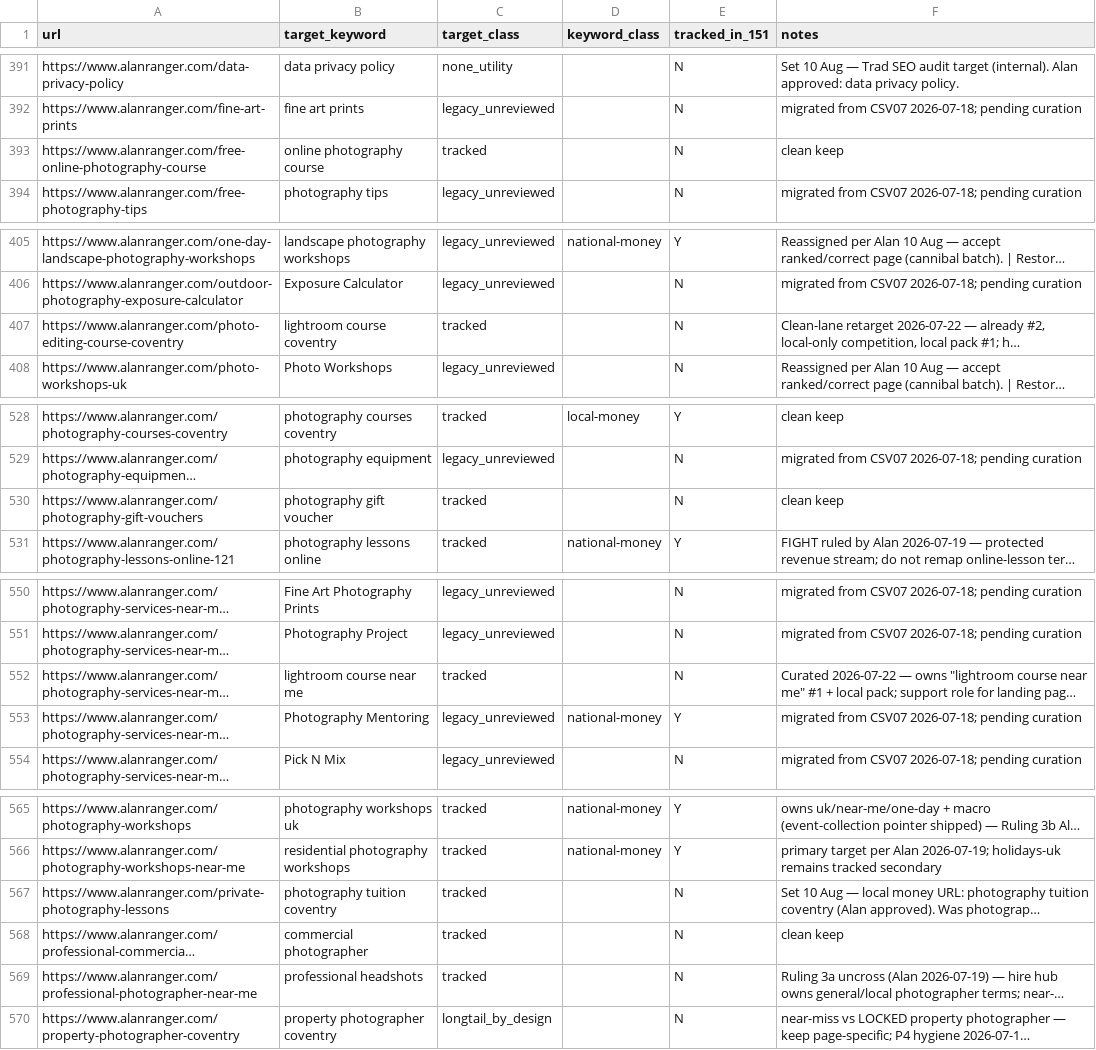
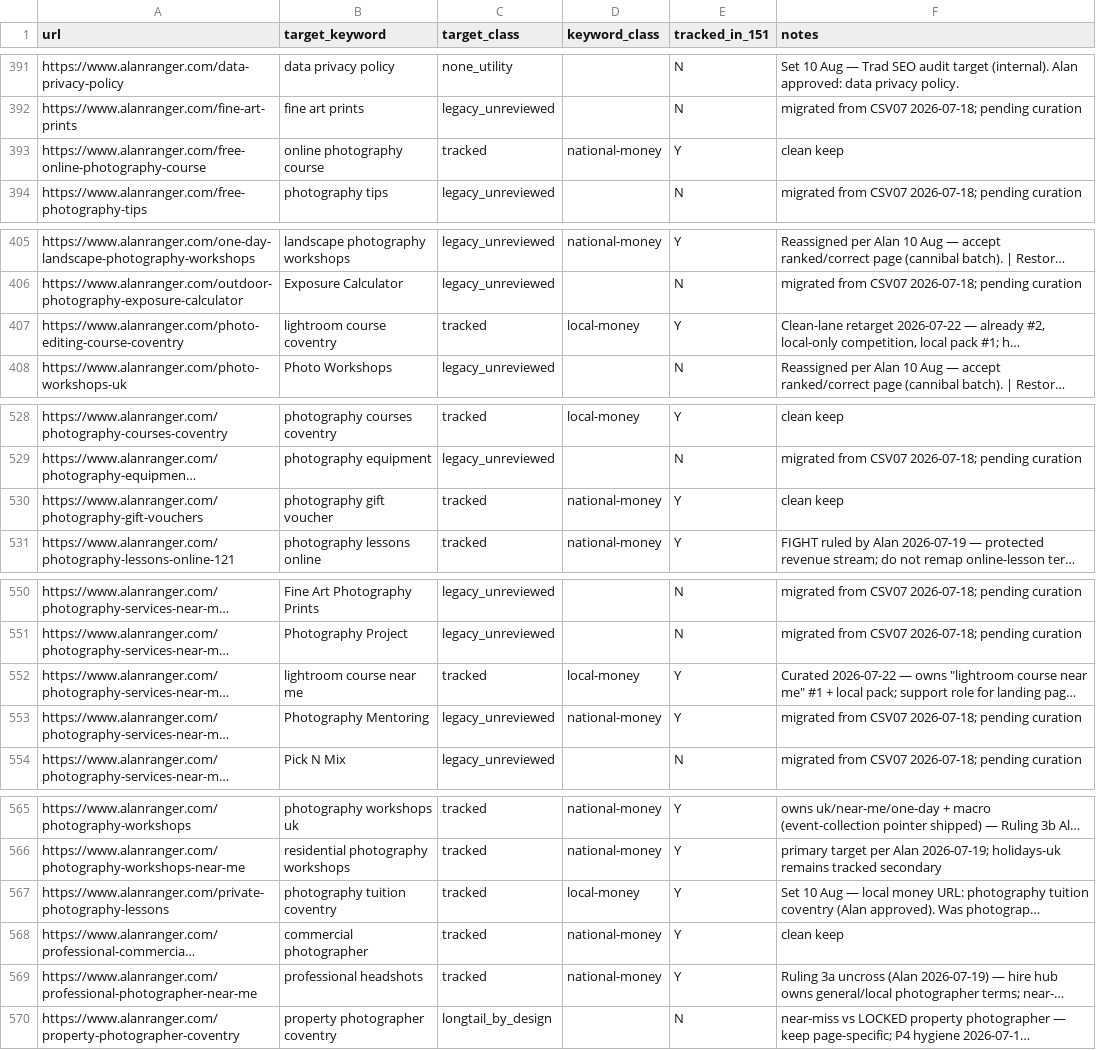
Before and after one commit to alanranger/ai-geo-audit, a CSV file: config/09-url-target-keywords.csv, drawn as a sheet; only a part is shown, gaps mark what is left out; long unchanged cells end in …; the diff covers the shown part only; the diff names each change by its address in the sheet, - before the commit and + after, or states it on an @@ line.

Commit message:
chore(seo): save 09-url-target-keywords.csv from Traditional SEO

```diff
--- a/config/09-url-target-keywords.csv
+++ b/config/09-url-target-keywords.csv
-D393 (keyword_class): (empty)
+D393 (keyword_class): national-money
-E393 (tracked_in_151): N
+E393 (tracked_in_151): Y
-D407 (keyword_class): (empty)
+D407 (keyword_class): local-money
-E407 (tracked_in_151): N
+E407 (tracked_in_151): Y
-D530 (keyword_class): (empty)
+D530 (keyword_class): national-money
-E530 (tracked_in_151): N
+E530 (tracked_in_151): Y
-D552 (keyword_class): (empty)
+D552 (keyword_class): local-money
-E552 (tracked_in_151): N
+E552 (tracked_in_151): Y
-D567 (keyword_class): (empty)
+D567 (keyword_class): local-money
-E567:E569 (tracked_in_151): N
+E567:E569 (tracked_in_151): Y
-D568:D569 (keyword_class): (empty)
+D568:D569 (keyword_class): national-money
```
Also changed, not shown: 5 edited cells elsewhere in this file.
